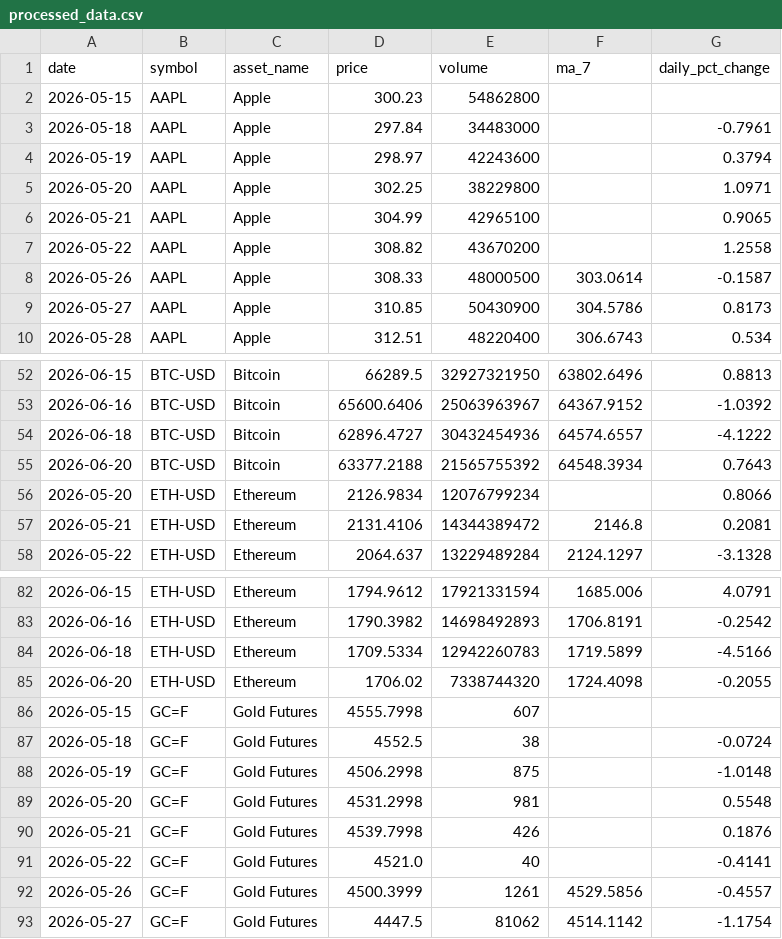
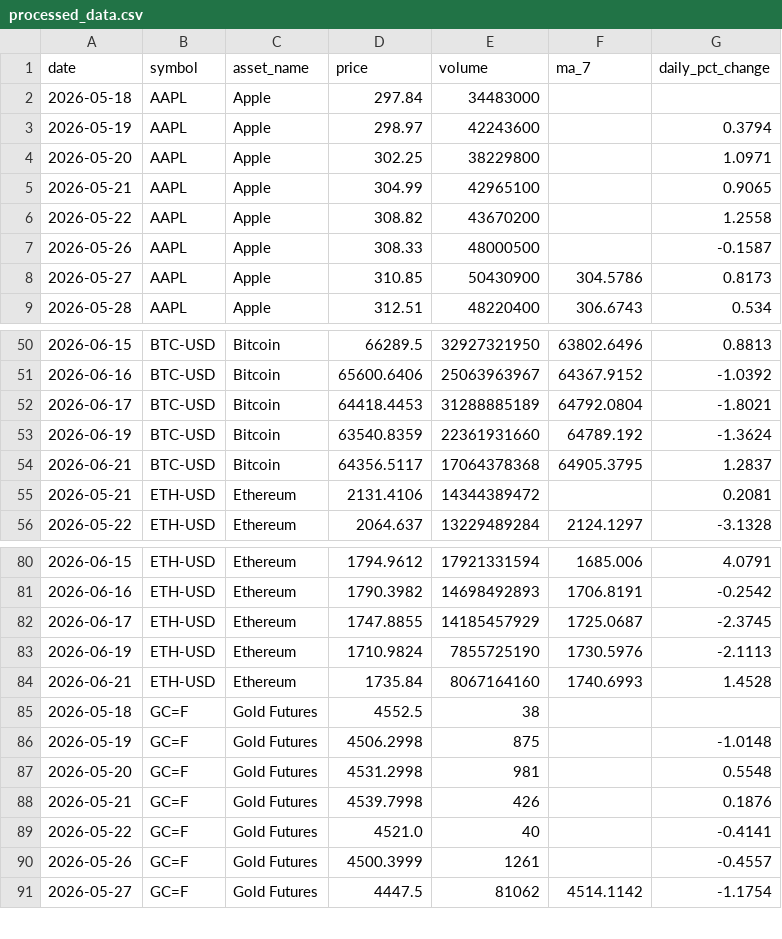
Before and after one commit to Bhupendra308/market-pulse, a CSV file: processed_data.csv, drawn as a sheet; only a part is shown, gaps mark what is left out; the diff covers the shown part only.

```diff
--- a/processed_data.csv
+++ b/processed_data.csv
@@ -1,4 +1,3 @@
 date,symbol,asset_name,price,volume,ma_7,daily_pct_change
-2026-05-15,AAPL,Apple,300.23,54862800,,
-2026-05-18,AAPL,Apple,297.84,34483000,,-0.7961
+2026-05-18,AAPL,Apple,297.84,34483000,,
 2026-05-19,AAPL,Apple,298.97,42243600,,0.3794
@@ -7,3 +6,3 @@ date,symbol,asset_name,price,volume,ma_7,daily_pct_change
 2026-05-22,AAPL,Apple,308.82,43670200,,1.2558
-2026-05-26,AAPL,Apple,308.33,48000500,303.0614,-0.1587
+2026-05-26,AAPL,Apple,308.33,48000500,,-0.1587
 2026-05-27,AAPL,Apple,310.85,50430900,304.5786,0.8173
@@ -53,6 +51,6 @@ date,symbol,asset_name,price,volume,ma_7,daily_pct_change
 2026-06-16,BTC-USD,Bitcoin,65600.6406,25063963967,64367.9152,-1.0392
-2026-06-18,BTC-USD,Bitcoin,62896.4727,30432454936,64574.6557,-4.1222
-2026-06-20,BTC-USD,Bitcoin,63377.2188,21565755392,64548.3934,0.7643
-2026-05-20,ETH-USD,Ethereum,2126.9834,12076799234,,0.8066
-2026-05-21,ETH-USD,Ethereum,2131.4106,14344389472,2146.8,0.2081
+2026-06-17,BTC-USD,Bitcoin,64418.4453,31288885189,64792.0804,-1.8021
+2026-06-19,BTC-USD,Bitcoin,63540.8359,22361931660,64789.192,-1.3624
+2026-06-21,BTC-USD,Bitcoin,64356.5117,17064378368,64905.3795,1.2837
+2026-05-21,ETH-USD,Ethereum,2131.4106,14344389472,,0.2081
 2026-05-22,ETH-USD,Ethereum,2064.637,13229489284,2124.1297,-3.1328
@@ -83,6 +81,6 @@ date,symbol,asset_name,price,volume,ma_7,daily_pct_change
 2026-06-16,ETH-USD,Ethereum,1790.3982,14698492893,1706.8191,-0.2542
-2026-06-18,ETH-USD,Ethereum,1709.5334,12942260783,1719.5899,-4.5166
-2026-06-20,ETH-USD,Ethereum,1706.02,7338744320,1724.4098,-0.2055
-2026-05-15,GC=F,Gold Futures,4555.7998,607,,
-2026-05-18,GC=F,Gold Futures,4552.5,38,,-0.0724
+2026-06-17,ETH-USD,Ethereum,1747.8855,14185457929,1725.0687,-2.3745
+2026-06-19,ETH-USD,Ethereum,1710.9824,7855725190,1730.5976,-2.1113
+2026-06-21,ETH-USD,Ethereum,1735.84,8067164160,1740.6993,1.4528
+2026-05-18,GC=F,Gold Futures,4552.5,38,,
 2026-05-19,GC=F,Gold Futures,4506.2998,875,,-1.0148
@@ -91,3 +89,3 @@ date,symbol,asset_name,price,volume,ma_7,daily_pct_change
 2026-05-22,GC=F,Gold Futures,4521.0,40,,-0.4141
-2026-05-26,GC=F,Gold Futures,4500.3999,1261,4529.5856,-0.4557
+2026-05-26,GC=F,Gold Futures,4500.3999,1261,,-0.4557
 2026-05-27,GC=F,Gold Futures,4447.5,81062,4514.1142,-1.1754
```
Also changed, not shown: 2 removed rows and 8 edited cells elsewhere in this file.
